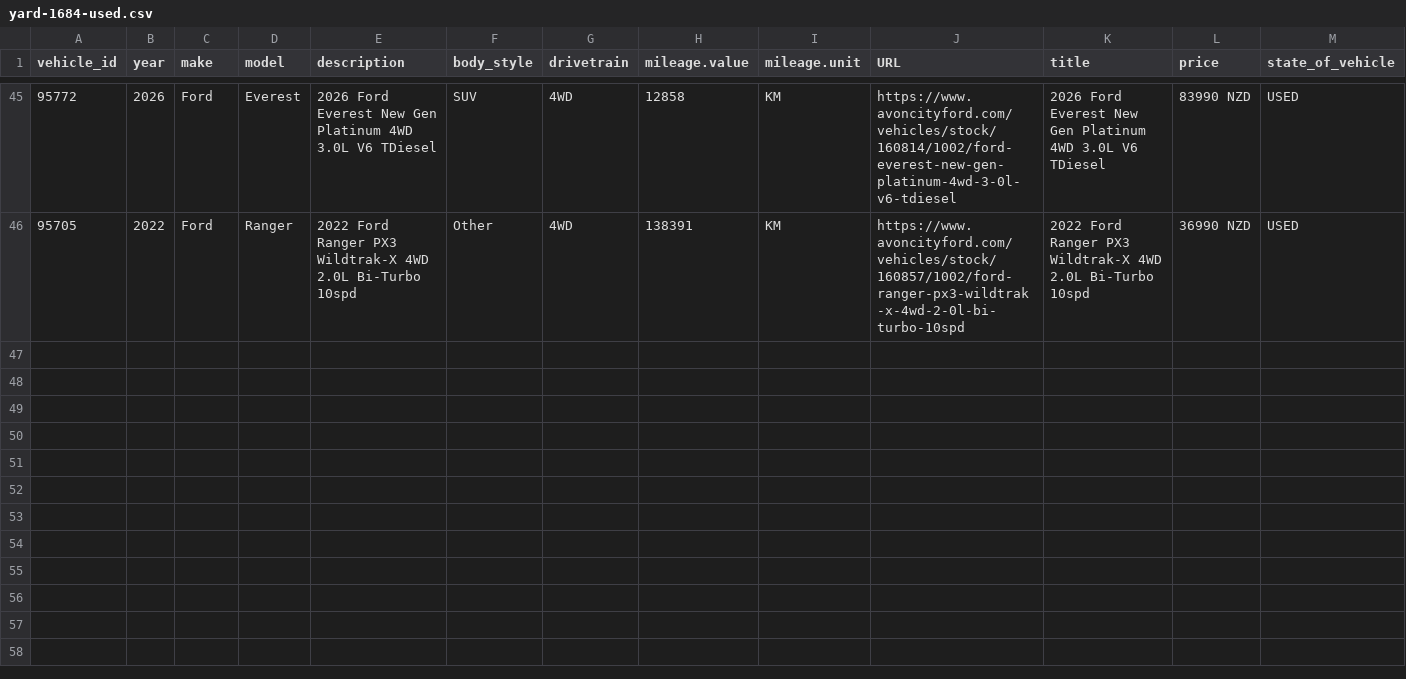
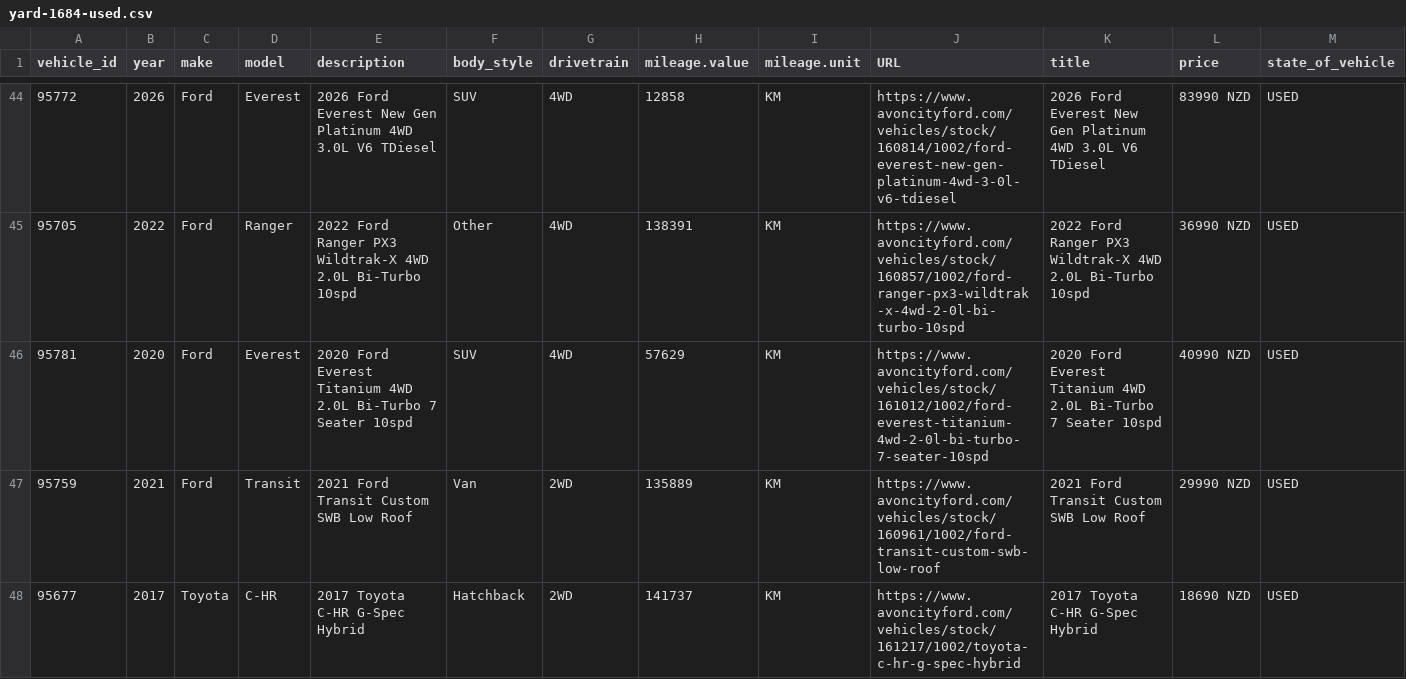
Before and after one commit to AshAcf/acf-meta-feed, a CSV file: public/yard-1684-used.csv, drawn as a sheet; only a part is shown, gaps mark what is left out; rows hold the shown columns only; the diff covers the shown part only; the diff names each change by its address in the sheet, - before the commit and + after, or states it on an @@ line.

```diff
--- a/public/yard-1684-used.csv
+++ b/public/yard-1684-used.csv
+row 46: 95781 | 2020 | Ford | Everest | 2020 Ford Everest Titanium 4WD 2.0L Bi-Turbo 7 Seater 10spd | SUV | 4WD | 57629 | KM | https://www.avoncityford.com/vehicles/stock/161012/1002/ford-everest-titanium-4wd-2-0l-bi-turbo-7-seater-10spd | 2020 Ford Everest Titanium 4WD 2.0L Bi-Turbo 7 Seater 10spd | 40990 NZD | USED
+row 47: 95759 | 2021 | Ford | Transit | 2021 Ford Transit Custom SWB Low Roof | Van | 2WD | 135889 | KM | https://www.avoncityford.com/vehicles/stock/160961/1002/ford-transit-custom-swb-low-roof | 2021 Ford Transit Custom SWB Low Roof | 29990 NZD | USED
+row 48: 95677 | 2017 | Toyota | C-HR | 2017 Toyota C-HR G-Spec Hybrid | Hatchback | 2WD | 141737 | KM | https://www.avoncityford.com/vehicles/stock/161217/1002/toyota-c-hr-g-spec-hybrid | 2017 Toyota C-HR G-Spec Hybrid | 18690 NZD | USED
```
Also changed, not shown: 2 added rows, 1 removed row and 1 edited cell elsewhere in this file, public/rangiora-meta-feed.csv, public/yard-13928-used.csv, 22 other files.
